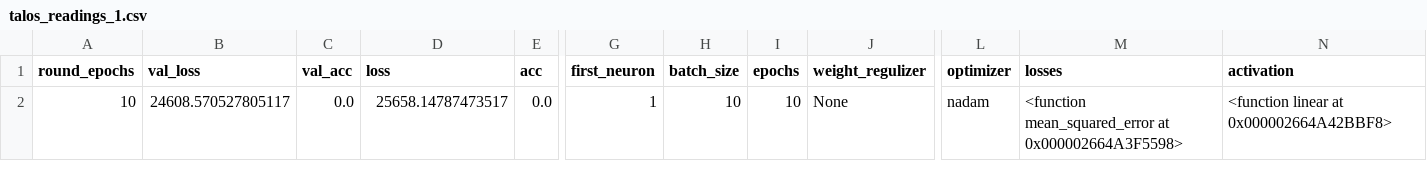
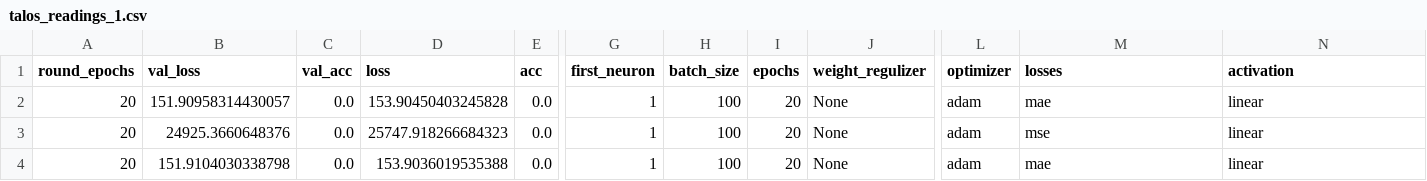
Before and after one commit to shakkeel1330/cook-imly, a CSV file: imly/talos_readings_1.csv, drawn as a sheet; only a part is shown, gaps mark what is left out; rows hold the shown columns only; the diff names each change by its address in the sheet, - before the commit and + after, or states it on an @@ line.

```diff
--- a/imly/talos_readings_1.csv
+++ b/imly/talos_readings_1.csv
-A2 (round_epochs): 10
+A2 (round_epochs): 20
-B2 (val_loss): 24608.570527805117
+B2 (val_loss): 151.90958314430057
-D2 (loss): 25658.14787473517
+D2 (loss): 153.90450403245828
-H2 (batch_size): 10
+H2 (batch_size): 100
-I2 (epochs): 10
+I2 (epochs): 20
-L2 (optimizer): nadam
+L2 (optimizer): adam
-M2 (losses): <function mean_squared_error at 0x000002664A3F5598>
+M2 (losses): mae
-N2 (activation): <function linear at 0x000002664A42BBF8>
+N2 (activation): linear
+row 3: 20 | 24925.3660648376 | 0.0 | 25747.918266684323 | 0.0 | 1 | 100 | 20 | None | adam | mse | linear
+row 4: 20 | 151.9104030338798 | 0.0 | 153.9036019535388 | 0.0 | 1 | 100 | 20 | None | adam | mae | linear
```
Also changed, not shown: 14 other files.
